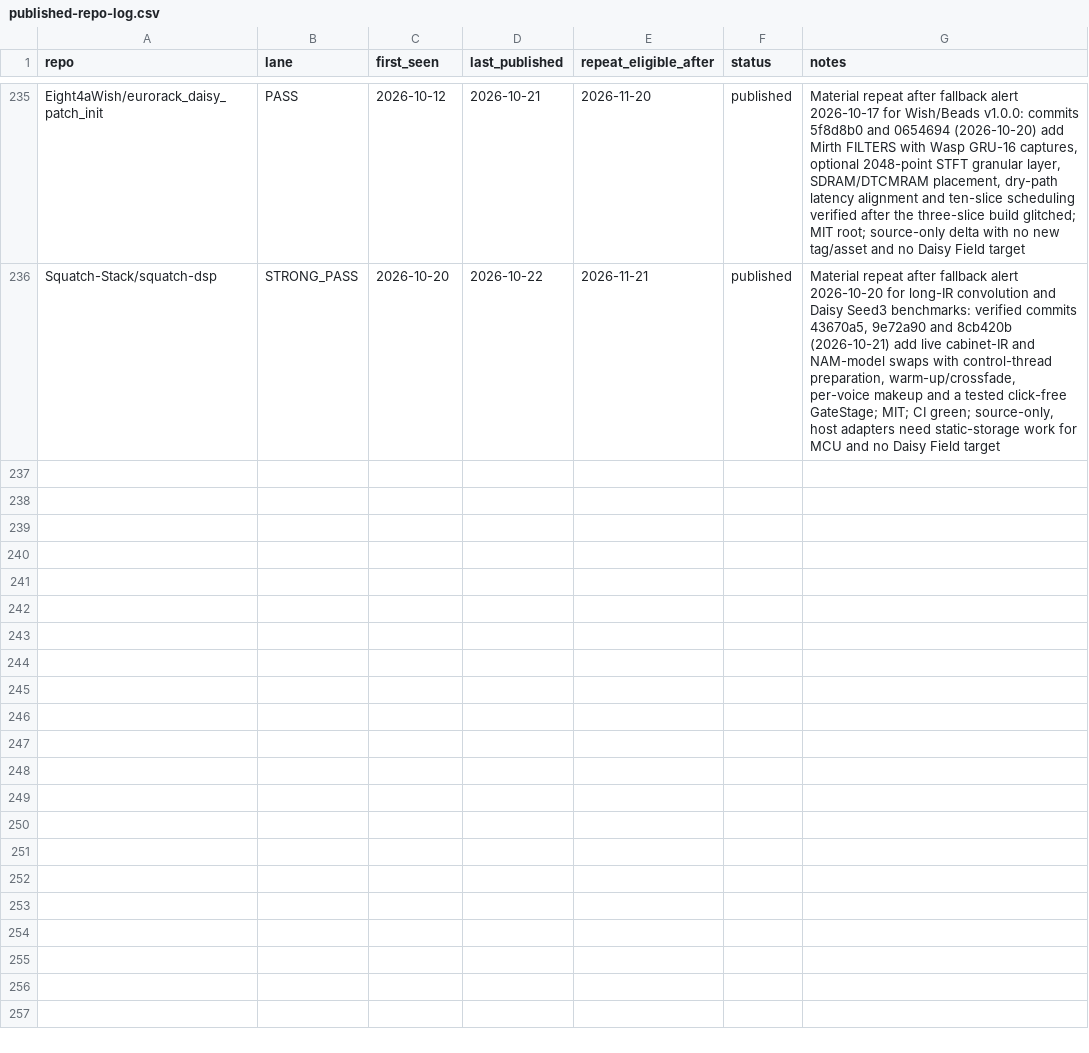
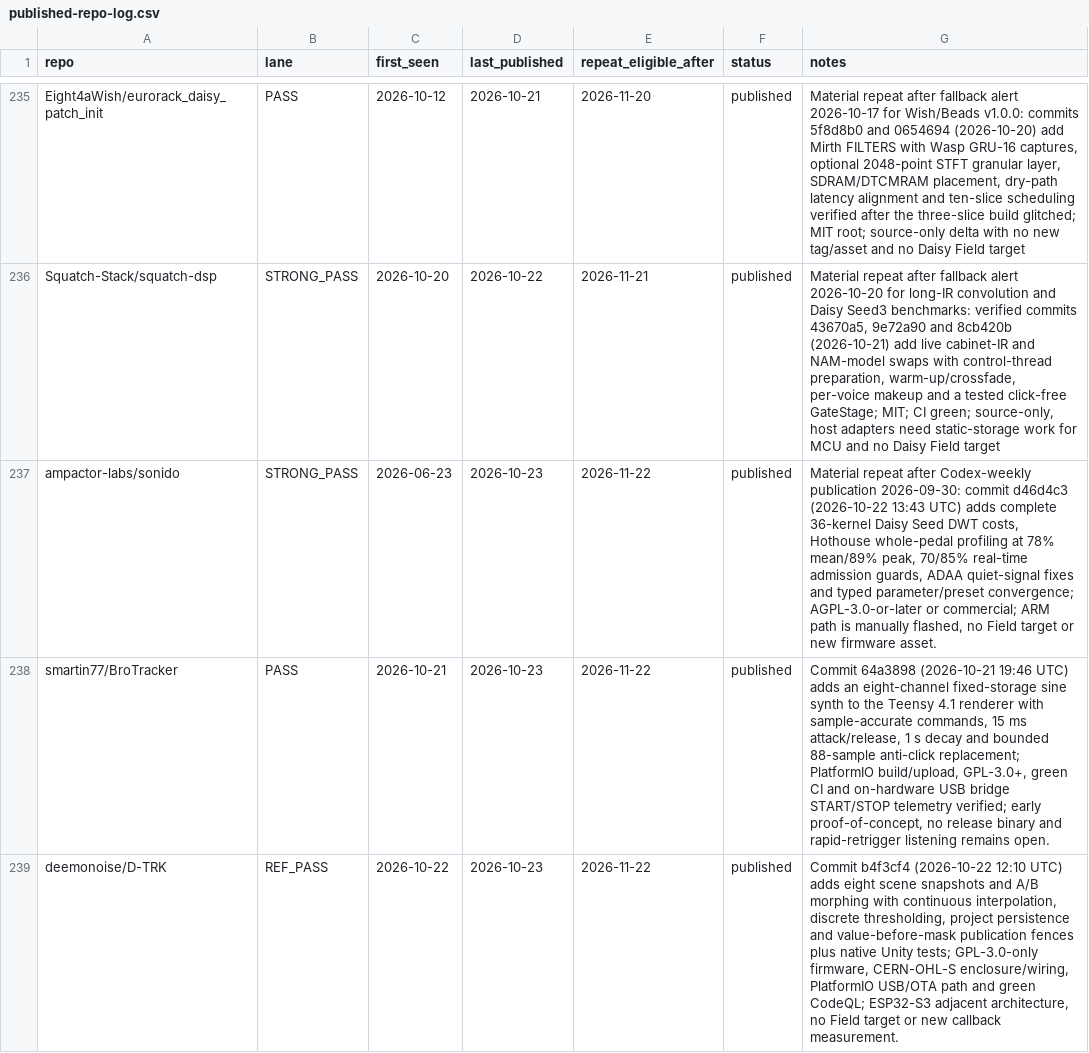
Before and after one commit to Denys/embedded-audio-mine, a CSV file: data/published-repo-log.csv, drawn as a sheet; only a part is shown, gaps mark what is left out.

```diff
--- a/data/published-repo-log.csv
+++ b/data/published-repo-log.csv
@@ -236 +236,4 @@ Eight4aWish/eurorack_daisy_patch_init,PASS,2026-10-12,2026-10-21,2026-11-20,publ
 Squatch-Stack/squatch-dsp,STRONG_PASS,2026-10-20,2026-10-22,2026-11-21,published,"Material repeat after fallback alert 2026-10-20 for long-IR convolution and Daisy Seed3 benchmarks: verified commits 43670a5, 9e72a90 and 8cb420b (2026-10-21) add live cabinet-IR and NAM-model swaps with control-thread preparation, warm-up/crossfade, per-voice makeup and a tested click-free GateStage; MIT; CI green; source-only, host adapters need static-storage work for MCU and no Daisy Field target"
+ampactor-labs/sonido,STRONG_PASS,2026-06-23,2026-10-23,2026-11-22,published,"Material repeat after Codex-weekly publication 2026-09-30: commit d46d4c3 (2026-10-22 13:43 UTC) adds complete 36-kernel Daisy Seed DWT costs, Hothouse whole-pedal profiling at 78% mean/89% peak, 70/85% real-time admission guards, ADAA quiet-signal fixes and typed parameter/preset convergence; AGPL-3.0-or-later or commercial; ARM path is manually flashed, no Field target or new firmware asset."
+smartin77/BroTracker,PASS,2026-10-21,2026-10-23,2026-11-22,published,"Commit 64a3898 (2026-10-21 19:46 UTC) adds an eight-channel fixed-storage sine synth to the Teensy 4.1 renderer with sample-accurate commands, 15 ms attack/release, 1 s decay and bounded 88-sample anti-click replacement; PlatformIO build/upload, GPL-3.0+, green CI and on-hardware USB bridge START/STOP telemetry verified; early proof-of-concept, no release binary and rapid-retrigger listening remains open."
+deemonoise/D-TRK,REF_PASS,2026-10-22,2026-10-23,2026-11-22,published,"Commit b4f3cf4 (2026-10-22 12:10 UTC) adds eight scene snapshots and A/B morphing with continuous interpolation, discrete thresholding, project persistence and value-before-mask publication fences plus native Unity tests; GPL-3.0-only firmware, CERN-OHL-S enclosure/wiring, PlatformIO USB/OTA path and green CodeQL; ESP32-S3 adjacent architecture, no Field target or new callback measurement."
```
Also changed, not shown: data/common-anti-repeat-index.csv, data/hidden-gems-source-registry.csv, 2 other files.
